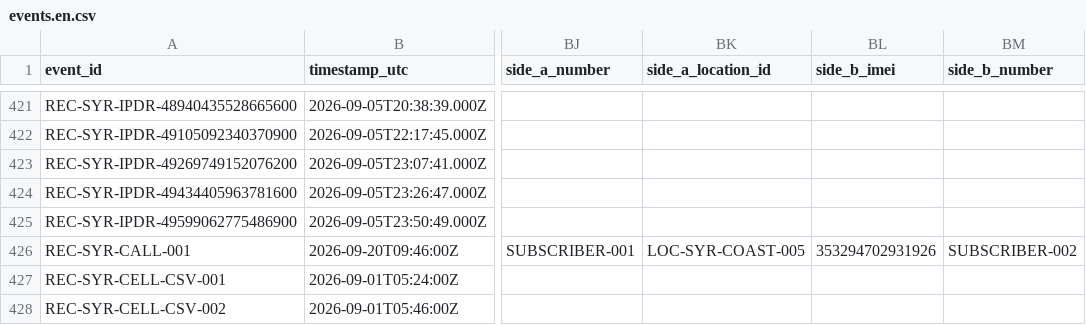
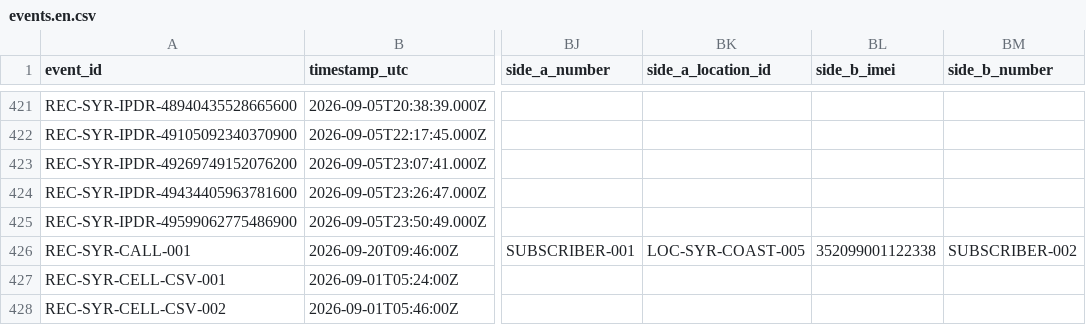
Before and after one commit to zvipev10/AI-Intelligence, a CSV file: llm_investigation_orchestrator_serbia_poc/data/syria_cellular_records_v1/events.en.csv, drawn as a sheet; only a part is shown, gaps mark what is left out; the diff names each change by its address in the sheet, - before the commit and + after, or states it on an @@ line.

```diff
--- a/llm_investigation_orchestrator_serbia_poc/data/syria_cellular_records_v1/events.en.csv
+++ b/llm_investigation_orchestrator_serbia_poc/data/syria_cellular_records_v1/events.en.csv
-BL426 (side_b_imei): 353294702931926
+BL426 (side_b_imei): 352099001122338
```
Also changed, not shown: 12 other files.
